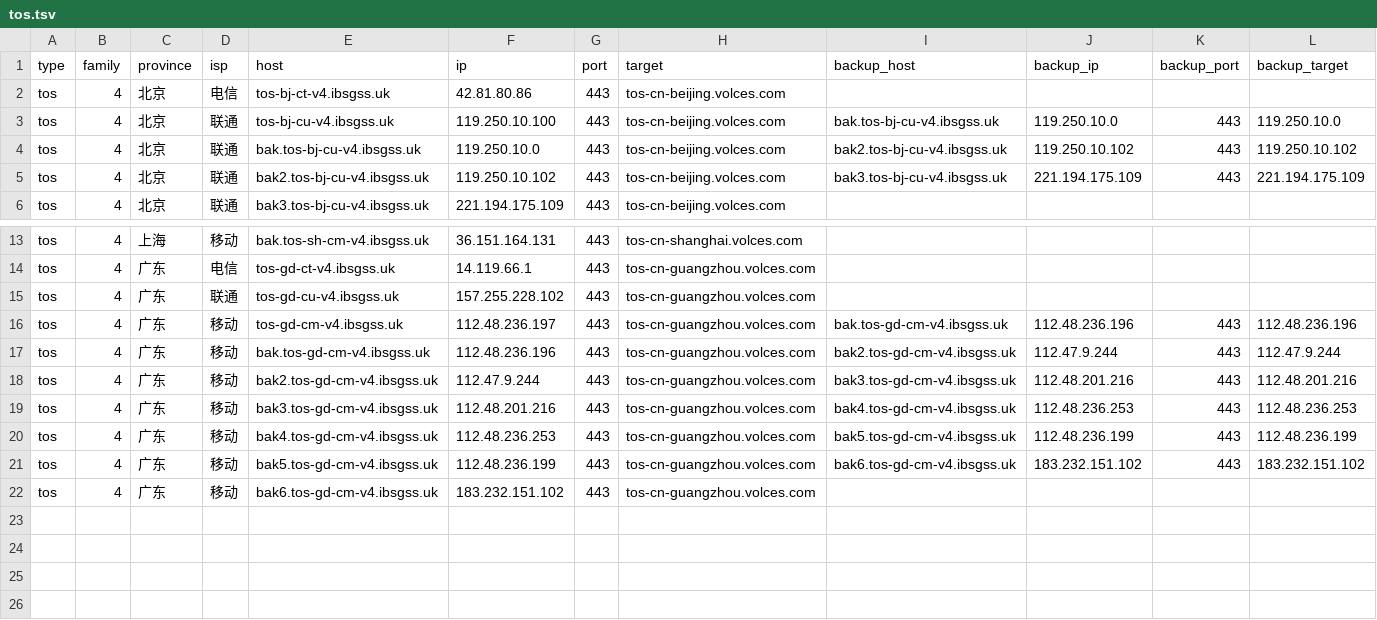
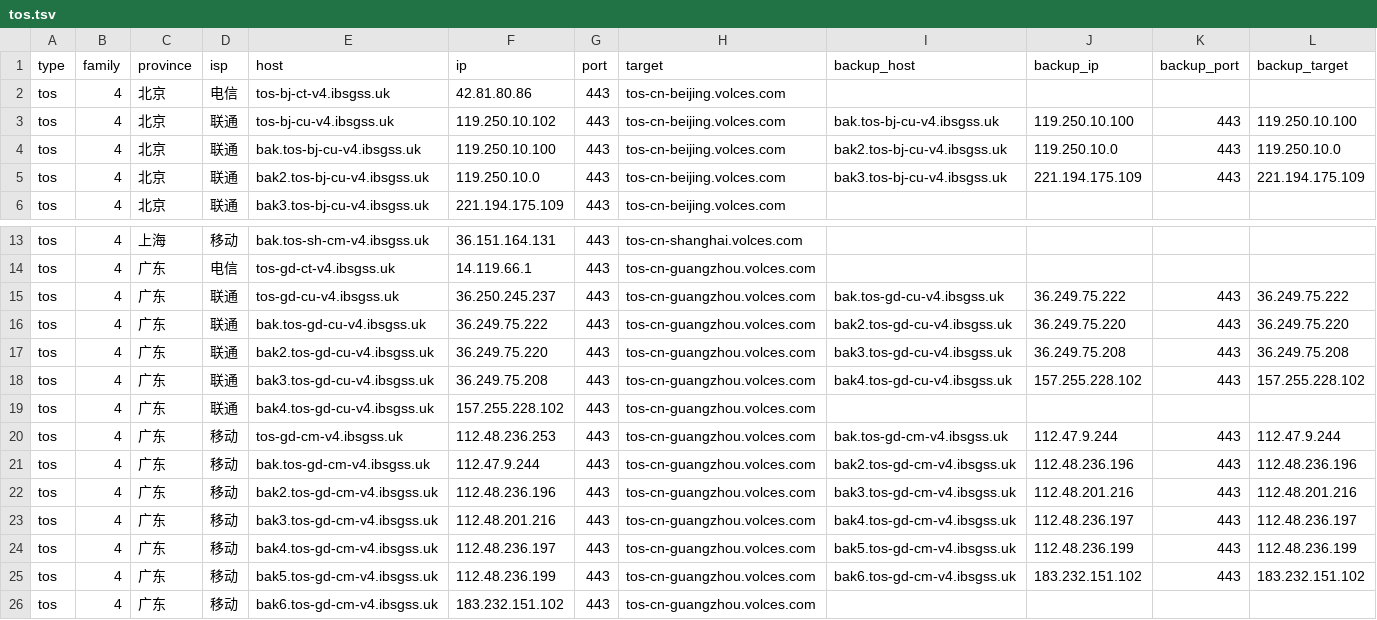
Before and after one commit to Tozward/TcpQuality, a TSV file: nodes/tos.tsv, drawn as a sheet; only a part is shown, gaps mark what is left out.

```diff
--- a/nodes/tos.tsv
+++ b/nodes/tos.tsv
@@ -2,5 +2,5 @@ type	family	province	isp	host	ip	port	target	backup_host	backup_ip	backup_port	b
 tos	4	北京	电信	tos-bj-ct-v4.ibsgss.uk	42.81.80.86	443	tos-cn-beijing.volces.com				
-tos	4	北京	联通	tos-bj-cu-v4.ibsgss.uk	119.250.10.100	443	tos-cn-beijing.volces.com	bak.tos-bj-cu-v4.ibsgss.uk	119.250.10.0	443	119.250.10.0
-tos	4	北京	联通	bak.tos-bj-cu-v4.ibsgss.uk	119.250.10.0	443	tos-cn-beijing.volces.com	bak2.tos-bj-cu-v4.ibsgss.uk	119.250.10.102	443	119.250.10.102
-tos	4	北京	联通	bak2.tos-bj-cu-v4.ibsgss.uk	119.250.10.102	443	tos-cn-beijing.volces.com	bak3.tos-bj-cu-v4.ibsgss.uk	221.194.175.109	443	221.194.175.109
+tos	4	北京	联通	tos-bj-cu-v4.ibsgss.uk	119.250.10.102	443	tos-cn-beijing.volces.com	bak.tos-bj-cu-v4.ibsgss.uk	119.250.10.100	443	119.250.10.100
+tos	4	北京	联通	bak.tos-bj-cu-v4.ibsgss.uk	119.250.10.100	443	tos-cn-beijing.volces.com	bak2.tos-bj-cu-v4.ibsgss.uk	119.250.10.0	443	119.250.10.0
+tos	4	北京	联通	bak2.tos-bj-cu-v4.ibsgss.uk	119.250.10.0	443	tos-cn-beijing.volces.com	bak3.tos-bj-cu-v4.ibsgss.uk	221.194.175.109	443	221.194.175.109
 tos	4	北京	联通	bak3.tos-bj-cu-v4.ibsgss.uk	221.194.175.109	443	tos-cn-beijing.volces.com				
@@ -14,8 +14,12 @@ tos	4	上海	移动	bak.tos-sh-cm-v4.ibsgss.uk	36.151.164.131	443	tos-cn-shangha
 tos	4	广东	电信	tos-gd-ct-v4.ibsgss.uk	14.119.66.1	443	tos-cn-guangzhou.volces.com				
-tos	4	广东	联通	tos-gd-cu-v4.ibsgss.uk	157.255.228.102	443	tos-cn-guangzhou.volces.com				
-tos	4	广东	移动	tos-gd-cm-v4.ibsgss.uk	112.48.236.197	443	tos-cn-guangzhou.volces.com	bak.tos-gd-cm-v4.ibsgss.uk	112.48.236.196	443	112.48.236.196
-tos	4	广东	移动	bak.tos-gd-cm-v4.ibsgss.uk	112.48.236.196	443	tos-cn-guangzhou.volces.com	bak2.tos-gd-cm-v4.ibsgss.uk	112.47.9.244	443	112.47.9.244
-tos	4	广东	移动	bak2.tos-gd-cm-v4.ibsgss.uk	112.47.9.244	443	tos-cn-guangzhou.volces.com	bak3.tos-gd-cm-v4.ibsgss.uk	112.48.201.216	443	112.48.201.216
-tos	4	广东	移动	bak3.tos-gd-cm-v4.ibsgss.uk	112.48.201.216	443	tos-cn-guangzhou.volces.com	bak4.tos-gd-cm-v4.ibsgss.uk	112.48.236.253	443	112.48.236.253
-tos	4	广东	移动	bak4.tos-gd-cm-v4.ibsgss.uk	112.48.236.253	443	tos-cn-guangzhou.volces.com	bak5.tos-gd-cm-v4.ibsgss.uk	112.48.236.199	443	112.48.236.199
+tos	4	广东	联通	tos-gd-cu-v4.ibsgss.uk	36.250.245.237	443	tos-cn-guangzhou.volces.com	bak.tos-gd-cu-v4.ibsgss.uk	36.249.75.222	443	36.249.75.222
+tos	4	广东	联通	bak.tos-gd-cu-v4.ibsgss.uk	36.249.75.222	443	tos-cn-guangzhou.volces.com	bak2.tos-gd-cu-v4.ibsgss.uk	36.249.75.220	443	36.249.75.220
+tos	4	广东	联通	bak2.tos-gd-cu-v4.ibsgss.uk	36.249.75.220	443	tos-cn-guangzhou.volces.com	bak3.tos-gd-cu-v4.ibsgss.uk	36.249.75.208	443	36.249.75.208
+tos	4	广东	联通	bak3.tos-gd-cu-v4.ibsgss.uk	36.249.75.208	443	tos-cn-guangzhou.volces.com	bak4.tos-gd-cu-v4.ibsgss.uk	157.255.228.102	443	157.255.228.102
+tos	4	广东	联通	bak4.tos-gd-cu-v4.ibsgss.uk	157.255.228.102	443	tos-cn-guangzhou.volces.com				
+tos	4	广东	移动	tos-gd-cm-v4.ibsgss.uk	112.48.236.253	443	tos-cn-guangzhou.volces.com	bak.tos-gd-cm-v4.ibsgss.uk	112.47.9.244	443	112.47.9.244
+tos	4	广东	移动	bak.tos-gd-cm-v4.ibsgss.uk	112.47.9.244	443	tos-cn-guangzhou.volces.com	bak2.tos-gd-cm-v4.ibsgss.uk	112.48.236.196	443	112.48.236.196
+tos	4	广东	移动	bak2.tos-gd-cm-v4.ibsgss.uk	112.48.236.196	443	tos-cn-guangzhou.volces.com	bak3.tos-gd-cm-v4.ibsgss.uk	112.48.201.216	443	112.48.201.216
+tos	4	广东	移动	bak3.tos-gd-cm-v4.ibsgss.uk	112.48.201.216	443	tos-cn-guangzhou.volces.com	bak4.tos-gd-cm-v4.ibsgss.uk	112.48.236.197	443	112.48.236.197
+tos	4	广东	移动	bak4.tos-gd-cm-v4.ibsgss.uk	112.48.236.197	443	tos-cn-guangzhou.volces.com	bak5.tos-gd-cm-v4.ibsgss.uk	112.48.236.199	443	112.48.236.199
 tos	4	广东	移动	bak5.tos-gd-cm-v4.ibsgss.uk	112.48.236.199	443	tos-cn-guangzhou.volces.com	bak6.tos-gd-cm-v4.ibsgss.uk	183.232.151.102	443	183.232.151.102
```
Also changed, not shown: nodes/all.tsv, nodes/cdn.tsv, 3 other files.
